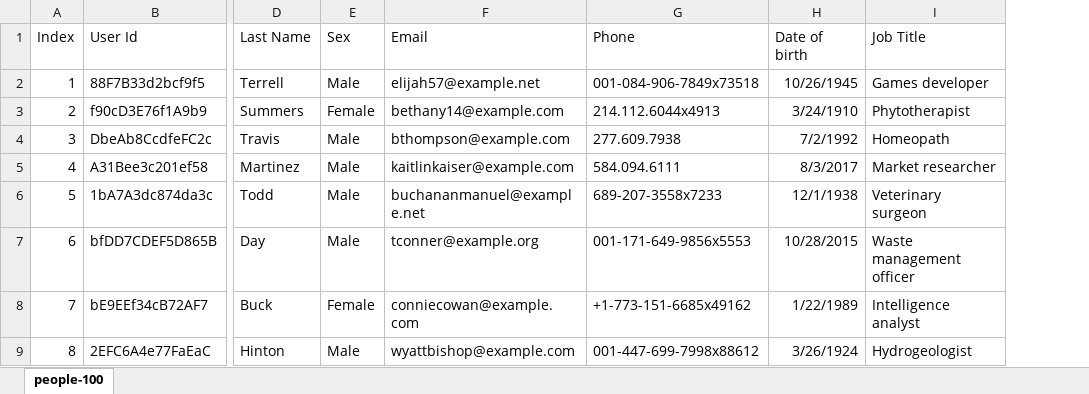
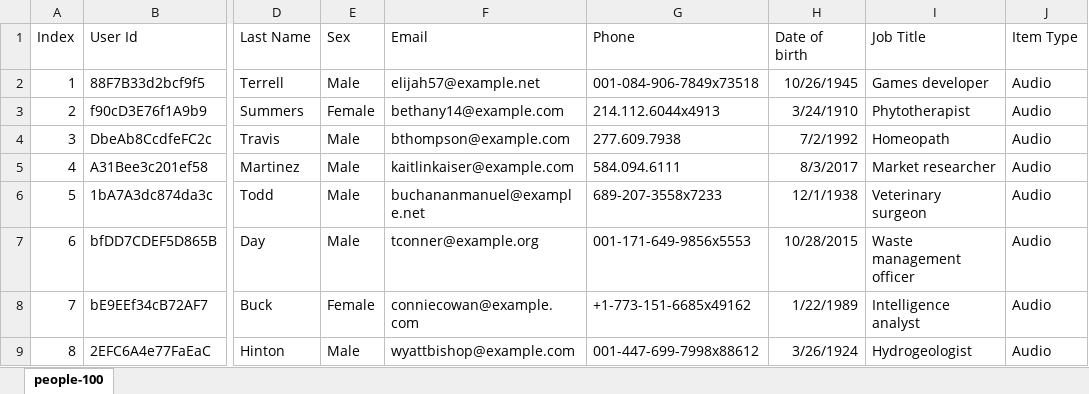
Before and after one commit to AVAnnotate/admin-client, an Excel workbook: data/people-100.xlsx, sheet people-100, drawn as a sheet; only a part is shown, gaps mark what is left out; values as stored, in another font and other column widths than the file's, no borders; the diff names each change by its address in the sheet, - before the commit and + after, or states it on an @@ line.

```diff
--- a/data/people-100.xlsx (sheet people-100)
+++ b/data/people-100.xlsx (sheet people-100)
+column J (Item Type), rows 2-9: all Audio
```
Also changed, not shown: 8 other files.
